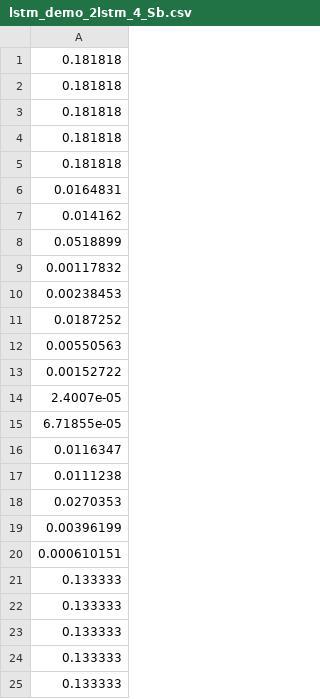
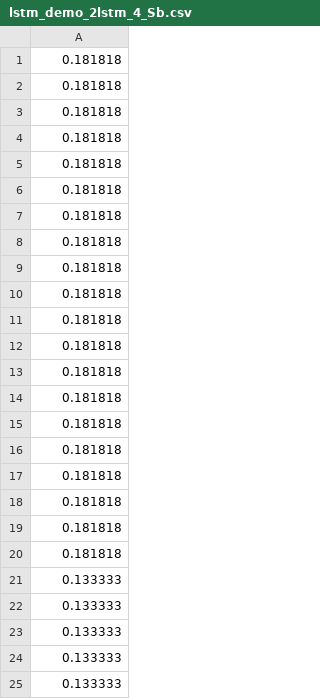
Before and after one commit to lhnguyen102/cuTAGI, a CSV file: saved_param/lstm_demo_2lstm_4_Sb.csv, drawn as a sheet; only a part is shown; the diff covers the shown part only.

```diff
--- a/saved_param/lstm_demo_2lstm_4_Sb.csv
+++ b/saved_param/lstm_demo_2lstm_4_Sb.csv
@@ -5,17 +5,17 @@
 0.181818
-0.0164831
-0.014162
-0.0518899
-0.00117832
-0.00238453
-0.0187252
-0.00550563
-0.00152722
-2.4007e-05
-6.71855e-05
-0.0116347
-0.0111238
-0.0270353
-0.00396199
-0.000610151
+0.181818
+0.181818
+0.181818
+0.181818
+0.181818
+0.181818
+0.181818
+0.181818
+0.181818
+0.181818
+0.181818
+0.181818
+0.181818
+0.181818
+0.181818
 0.133333
```
Also changed, not shown: 1 removed row and 16 edited cells elsewhere in this file, saved_param/lstm_demo_2lstm_1_mw.csv, saved_param/lstm_demo_2lstm_2_Sw.csv, 15 other files.
